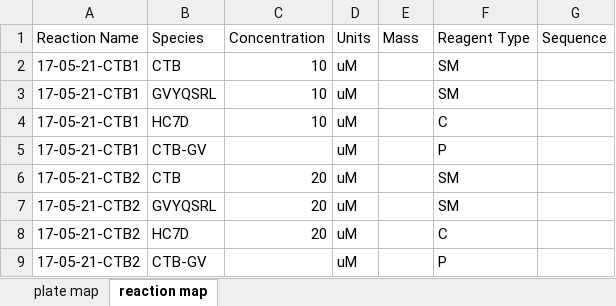
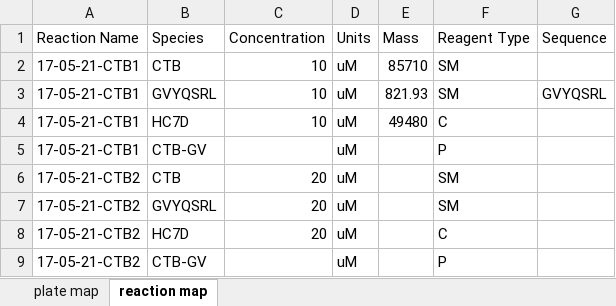
Before and after one commit to lawrencecollins/UniDec, an Excel workbook: plate map uni chrom update.xlsx, sheet reaction map, drawn as a sheet; values as stored, in another font and other column widths than the file's, no borders; the diff names each change by its address in the sheet, - before the commit and + after, or states it on an @@ line.

```diff
--- a/plate map uni chrom update.xlsx (sheet reaction map)
+++ b/plate map uni chrom update.xlsx (sheet reaction map)
-E2 (Mass): (empty)
+E2 (Mass): 85710
-E3 (Mass): (empty)
+E3 (Mass): 821.93
-G3 (Sequence): (empty)
+G3 (Sequence): GVYQSRL
-E4 (Mass): (empty)
+E4 (Mass): 49480
```
Also changed, not shown: sheet plate map, 8 other files.
